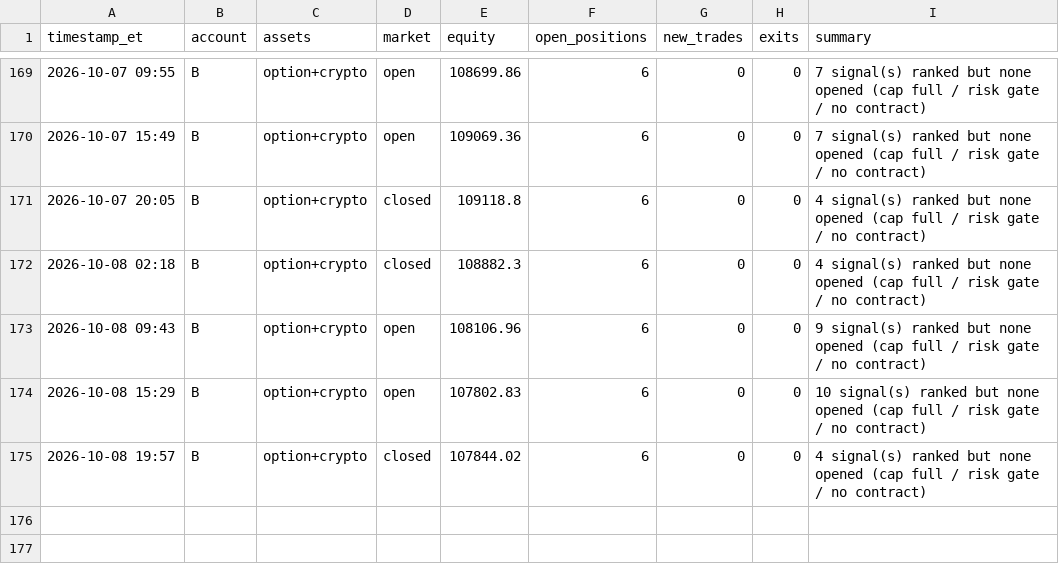
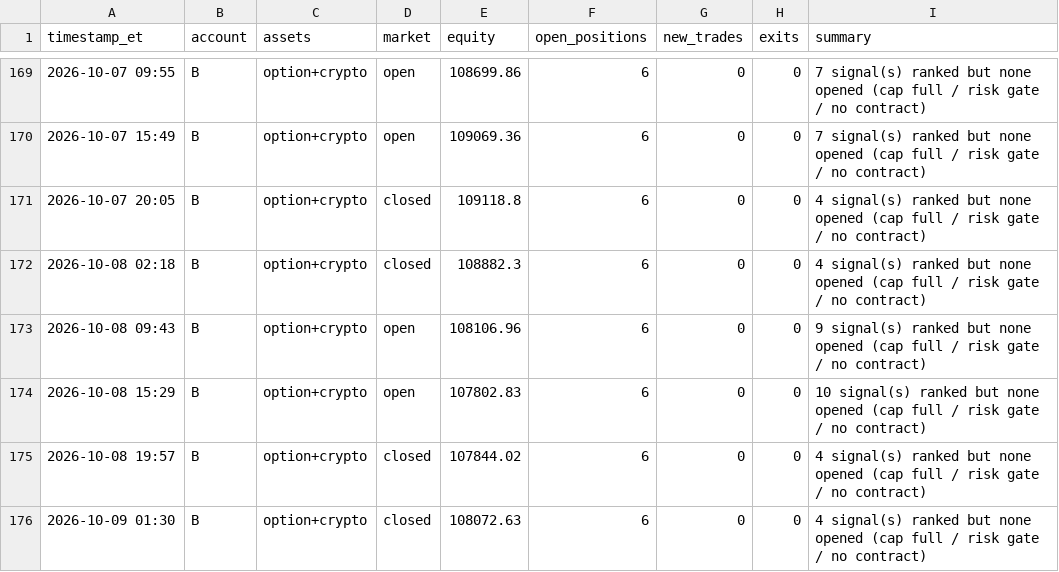
Before and after one commit to fawad07/alpaca-options-agent, a CSV file: activity-B.csv, drawn as a sheet; only a part is shown, gaps mark what is left out.

```diff
--- a/activity-B.csv
+++ b/activity-B.csv
@@ -175 +175,2 @@ timestamp_et,account,assets,market,equity,open_positions,new_trades,exits,summar
 2026-10-08 19:57,B,option+crypto,closed,107844.02,6,0,0,4 signal(s) ranked but none opened (cap full / risk gate / no contract)
+2026-10-09 01:30,B,option+crypto,closed,108072.63,6,0,0,4 signal(s) ranked but none opened (cap full / risk gate / no contract)
```
Also changed, not shown: 1 other file.
